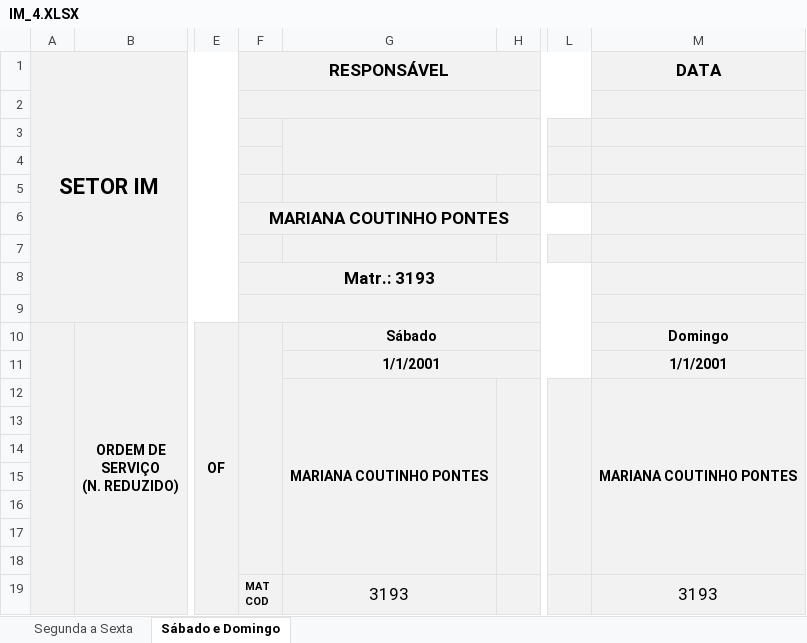
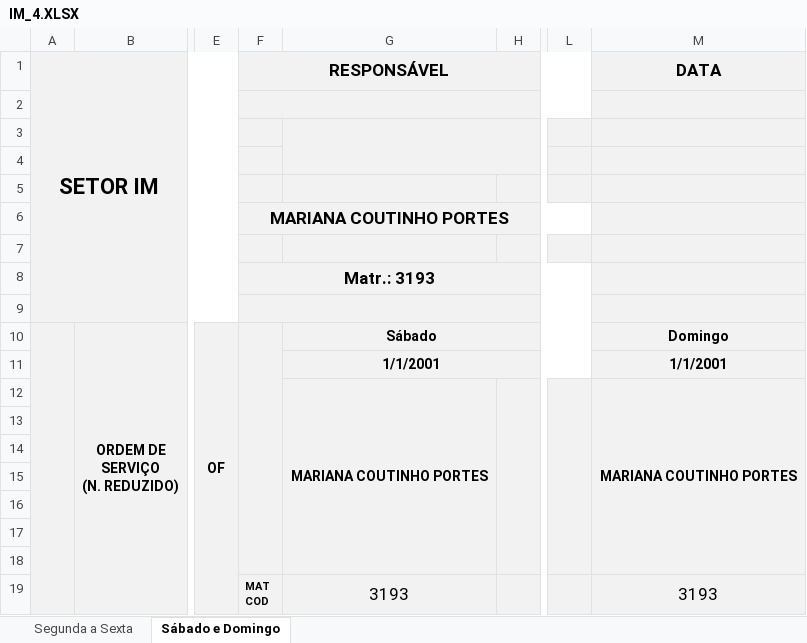
Before and after one commit to flipbit03/sisaprop, an Excel workbook: outputs/sisaprophelper#autoaprop/autoapropxlsx/IM_4.XLSX, sheet Sábado e Domingo, drawn as a sheet; only a part is shown, gaps mark what is left out; values as stored, in another font and other column widths than the file's, no borders; the diff names each change by its address in the sheet, - before the commit and + after, or states it on an @@ line.

```diff
--- a/outputs/sisaprophelper#autoaprop/autoapropxlsx/IM_4.XLSX (sheet Sábado e Domingo)
+++ b/outputs/sisaprophelper#autoaprop/autoapropxlsx/IM_4.XLSX (sheet Sábado e Domingo)
-F6 (RESPONSÁVEL): MARIANA COUTINHO PONTES
+F6 (RESPONSÁVEL): MARIANA COUTINHO PORTES
-G12: MARIANA COUTINHO PONTES
+G12: MARIANA COUTINHO PORTES
-M12 (DATA): MARIANA COUTINHO PONTES
+M12 (DATA): MARIANA COUTINHO PORTES
```
Also changed, not shown: sheet Segunda a Sexta.
